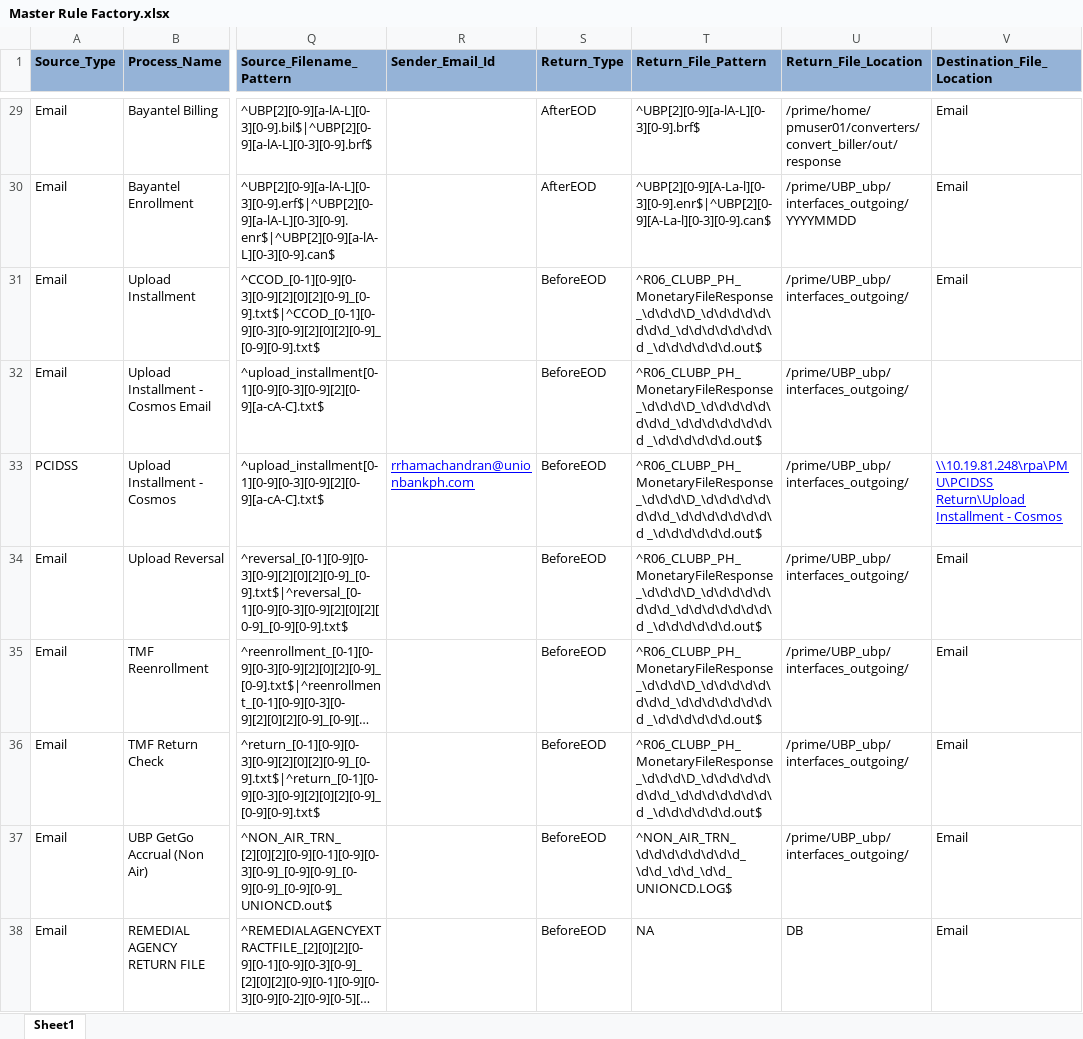
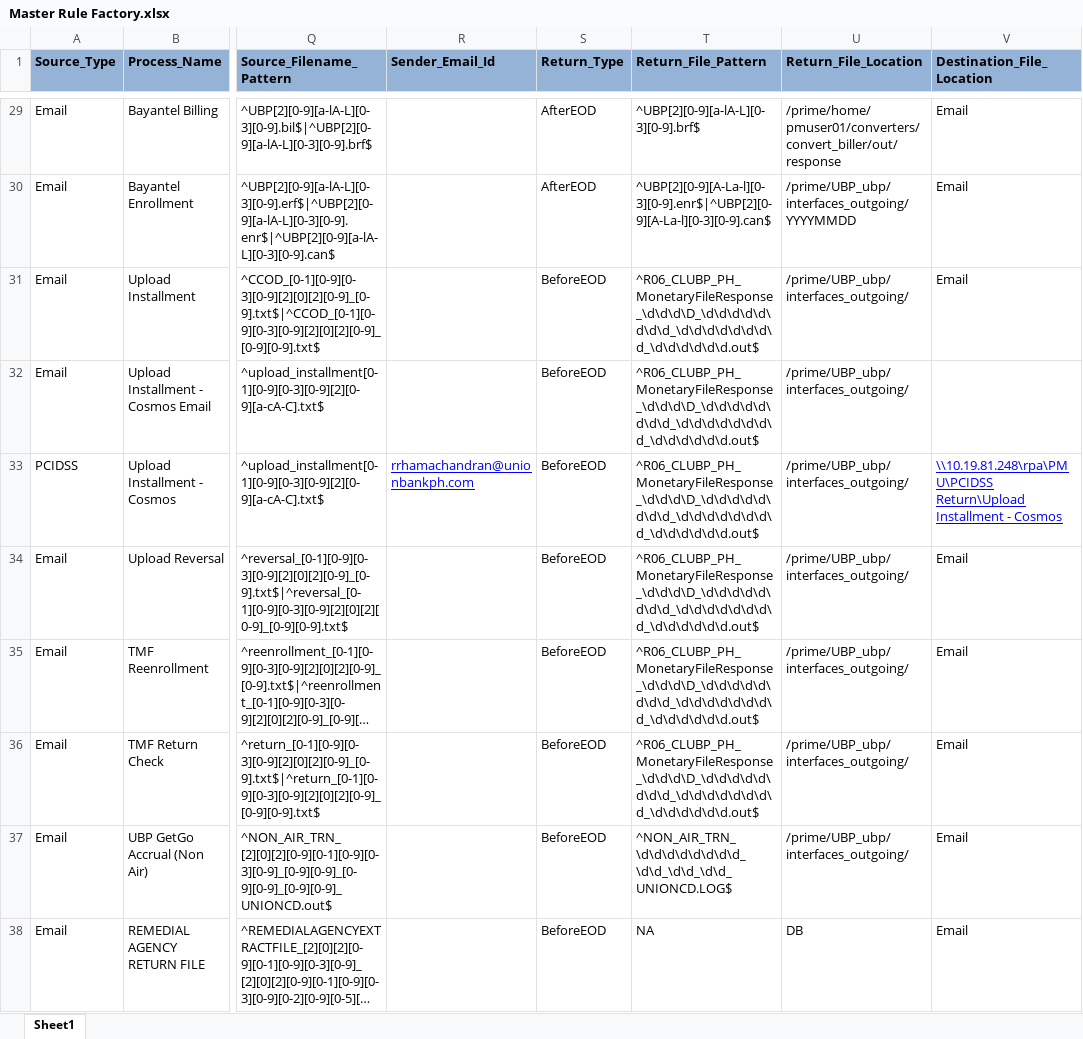
Before and after one commit to divakar-ragupathy/PJA, an Excel workbook: Prime_Job_Automation/Configuration/RuleFactory/Master Rule Factory.xlsx, sheet Sheet1, drawn as a sheet; only a part is shown, gaps mark what is left out; long unchanged cells end in …; values as stored, in another font and other column widths than the file's, no borders; the diff names each change by its address in the sheet, - before the commit and + after, or states it on an @@ line.

```diff
--- a/Prime_Job_Automation/Configuration/RuleFactory/Master Rule Factory.xlsx (sheet Sheet1)
+++ b/Prime_Job_Automation/Configuration/RuleFactory/Master Rule Factory.xlsx (sheet Sheet1)
-T31:T36 (Return_File_Pattern): ^R06_CLUBP_PH_MonetaryFileResponse_\d\d\d\D_\d\d\d\d\d\d\d\d_\d\d\d\d\d\d\d\d _\d\d\d\d\d\d.out$
+T31:T36 (Return_File_Pattern): ^R06_CLUBP_PH_MonetaryFileResponse_\d\d\d\D_\d\d\d\d\d\d\d\d_\d\d\d\d\d\d\d\d_\d\d\d\d\d\d.out$
```
Also changed, not shown: 11 other files.
